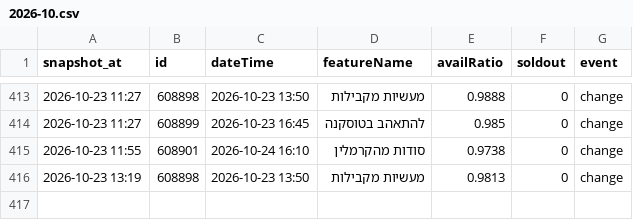
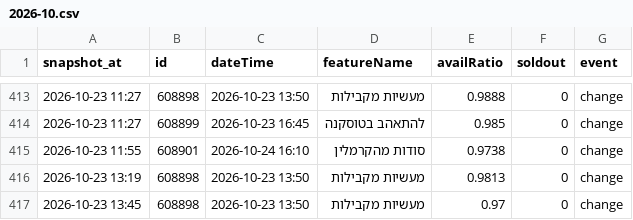
Before and after one commit to guy-go-ld/lev-smadar-tracker, a CSV file: data/changes/2026-10.csv, drawn as a sheet; only a part is shown, gaps mark what is left out; the diff names each change by its address in the sheet, - before the commit and + after, or states it on an @@ line.

Commit message:
snapshot 2026-10-23 13:45

```diff
--- a/data/changes/2026-10.csv
+++ b/data/changes/2026-10.csv
+row 417: 2026-10-23 13:45 | 608898 | 2026-10-23 13:50 | מעשיות מקבילות | 0.97 | 0 | change
```
Also changed, not shown: data/presentations.csv, data/runs/2026-10.csv, 4 other files.
